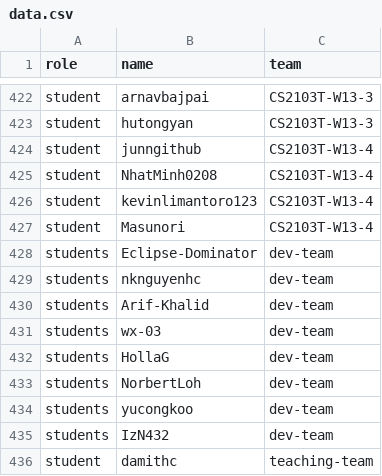
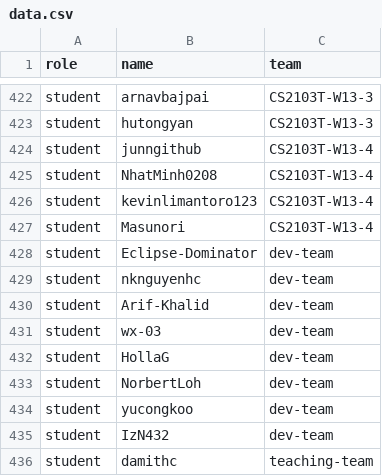
Before and after one commit to nus-cs2103-AY2425S2/ped, a CSV file: data.csv, drawn as a sheet; only a part is shown, gaps mark what is left out.

Commit message:
data.csv: students -> student

```diff
--- a/data.csv
+++ b/data.csv
@@ -427,10 +427,10 @@ student,kevinlimantoro123,CS2103T-W13-4
 student,Masunori,CS2103T-W13-4
-students,Eclipse-Dominator,dev-team
-students,nknguyenhc,dev-team
-students,Arif-Khalid,dev-team
-students,wx-03,dev-team
-students,HollaG,dev-team
-students,NorbertLoh,dev-team
-students,yucongkoo,dev-team
-students,IzN432,dev-team
+student,Eclipse-Dominator,dev-team
+student,nknguyenhc,dev-team
+student,Arif-Khalid,dev-team
+student,wx-03,dev-team
+student,HollaG,dev-team
+student,NorbertLoh,dev-team
+student,yucongkoo,dev-team
+student,IzN432,dev-team
 student,damithc,teaching-team
```
